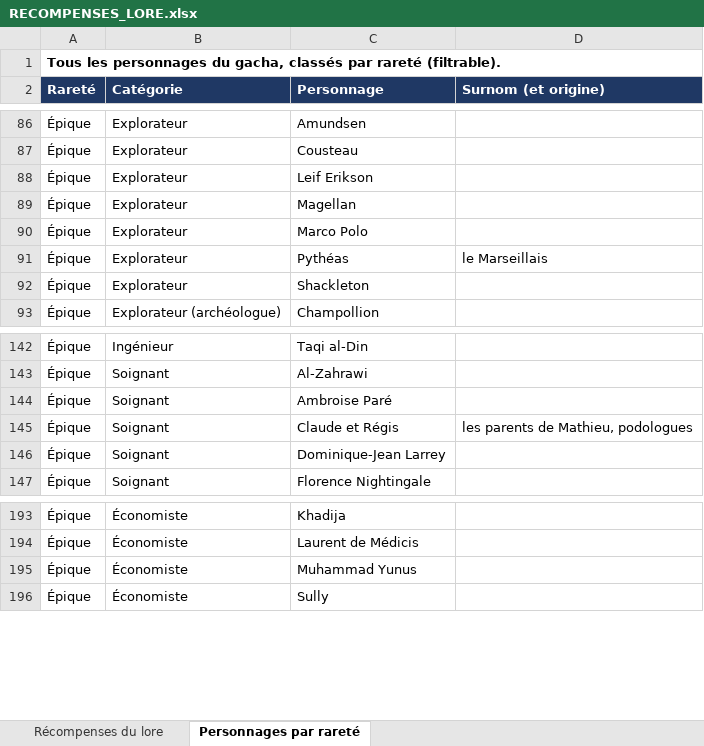
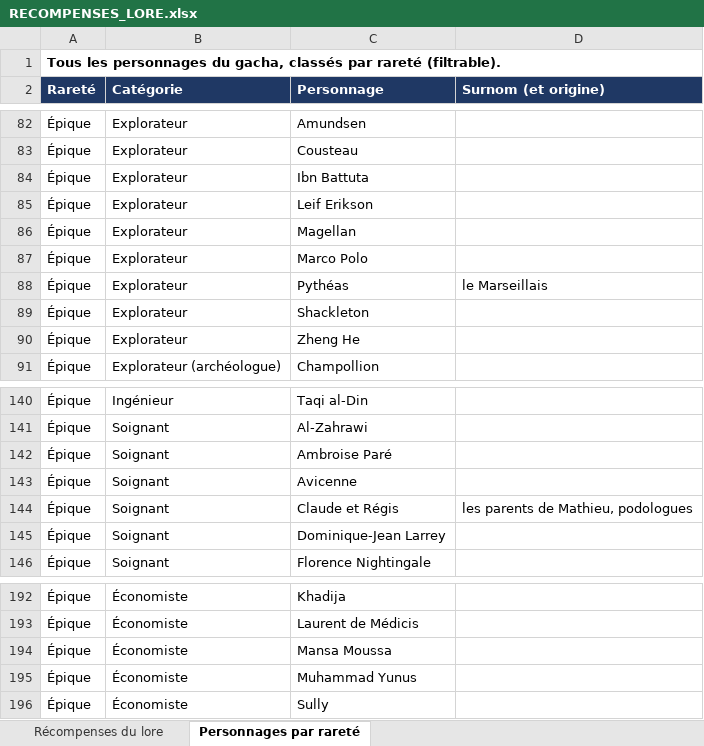
Before and after one commit to Rendsmoncode/Shin, an Excel workbook: docs/RECOMPENSES_LORE.xlsx, sheet Personnages par rareté, drawn as a sheet; only a part is shown, gaps mark what is left out; values as stored, in another font and other column widths than the file's, no borders; the diff covers the shown part only; the diff names each change by its address in the sheet, - before the commit and + after, or states it on an @@ line.

```diff
--- a/docs/RECOMPENSES_LORE.xlsx (sheet Personnages par rareté)
+++ b/docs/RECOMPENSES_LORE.xlsx (sheet Personnages par rareté)
+row 84: Épique | Explorateur | Ibn Battuta
+row 90: Épique | Explorateur | Zheng He
+row 143: Épique | Soignant | Avicenne
+row 194: Épique | Économiste | Mansa Moussa
```
Also changed, not shown: 4 added rows and 8 removed rows elsewhere in this sheet, 1 other file.
